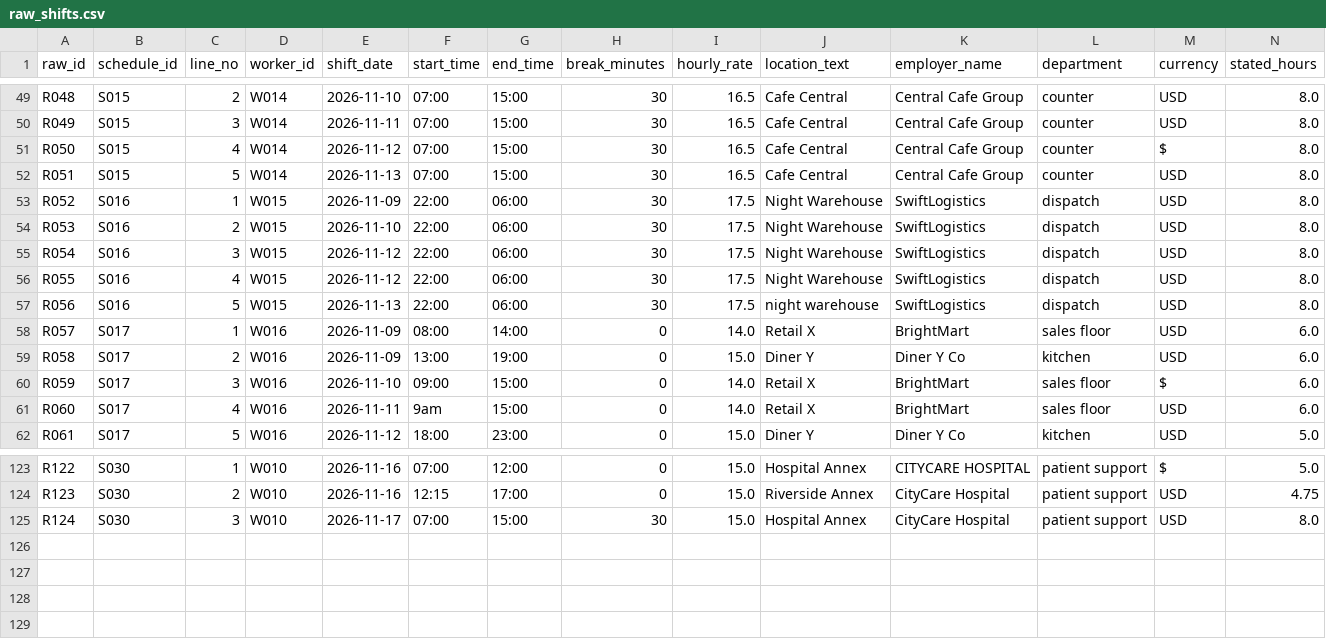
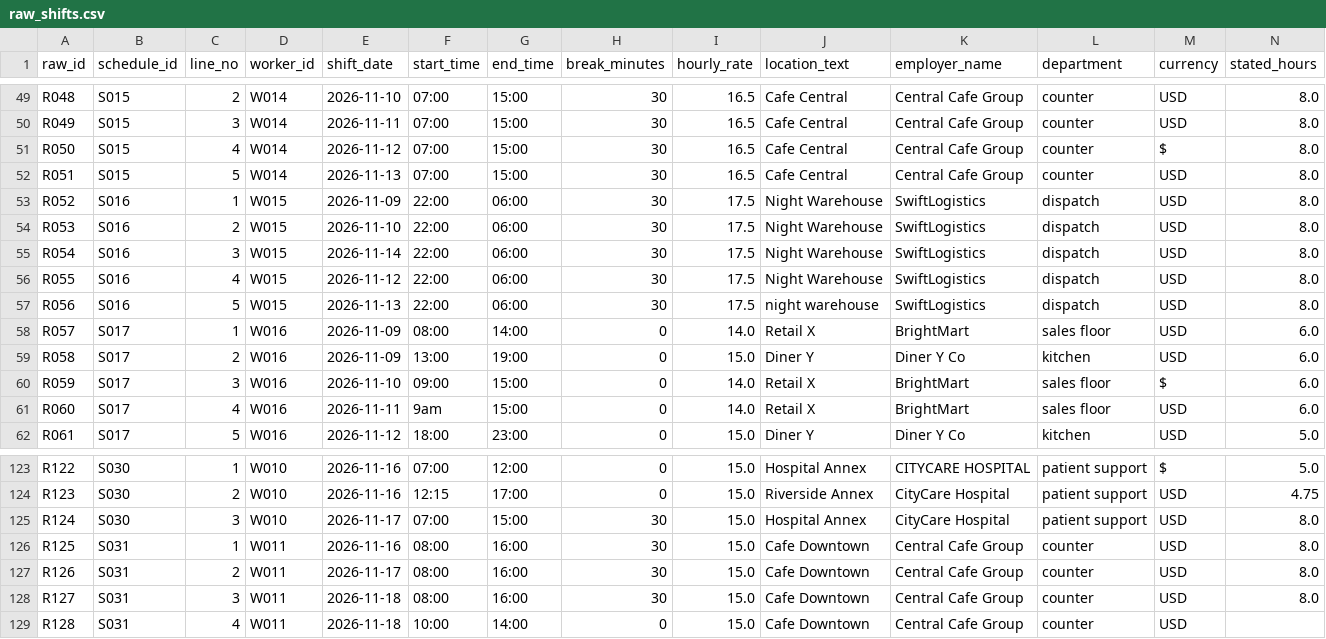
Before and after one commit to NandiLov/WorkClarity, a CSV file: data_validation/test_data/raw_shifts.csv, drawn as a sheet; only a part is shown, gaps mark what is left out; rows hold the shown columns only; the diff names each change by its address in the sheet, - before the commit and + after, or states it on an @@ line.

```diff
--- a/data_validation/test_data/raw_shifts.csv
+++ b/data_validation/test_data/raw_shifts.csv
-E55 (shift_date): 2026-11-12
+E55 (shift_date): 2026-11-14
+row 126: R125 | S031 | 1 | W011 | 2026-11-16 | 08:00 | 16:00 | 30 | 15.0 | Cafe Downtown | Central Cafe Group | counter | USD | 8.0
+row 127: R126 | S031 | 2 | W011 | 2026-11-17 | 08:00 | 16:00 | 30 | 15.0 | Cafe Downtown | Central Cafe Group | counter | USD | 8.0
+row 128: R127 | S031 | 3 | W011 | 2026-11-18 | 08:00 | 16:00 | 30 | 15.0 | Cafe Downtown | Central Cafe Group | counter | USD | 8.0
+row 129: R128 | S031 | 4 | W011 | 2026-11-18 | 10:00 | 14:00 | 0 | 15.0 | Cafe Downtown | Central Cafe Group | counter | USD
```
Also changed, not shown: data_validation/docs/data_dictionary.csv, data_validation/test_data/pay_rules.csv, 18 other files.
